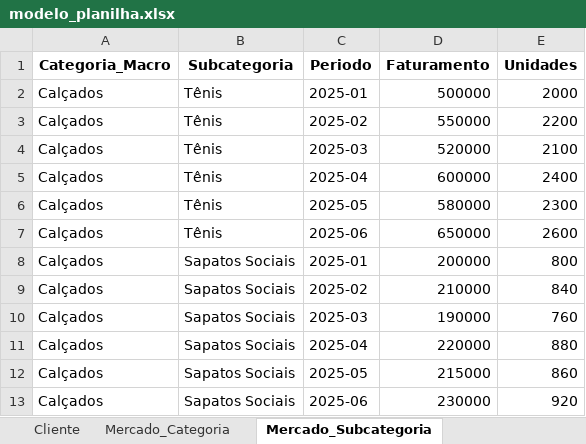
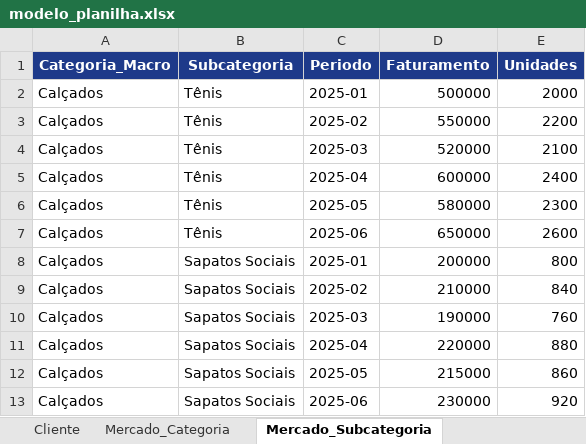
Before and after one commit to vlima-creator/Tamanho-do-Mercado, an Excel workbook: modelo_planilha.xlsx, sheet Mercado_Subcategoria, drawn as a sheet; values as stored, in another font and other column widths than the file's, no borders; the diff names each change by its address in the sheet, - before the commit and + after, or states it on an @@ line.

```diff
--- a/modelo_planilha.xlsx (sheet Mercado_Subcategoria)
+++ b/modelo_planilha.xlsx (sheet Mercado_Subcategoria)
@@ A1:E1 fill: none → #1E3A8A, text colour: black → #FFFFFF @@
```
Also changed, not shown: sheet Cliente, sheet Mercado_Categoria.
